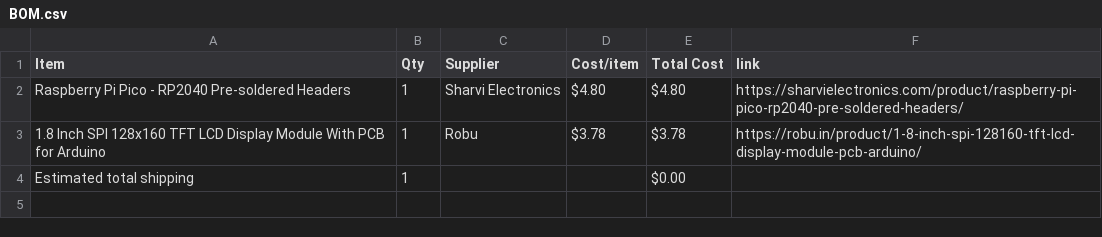
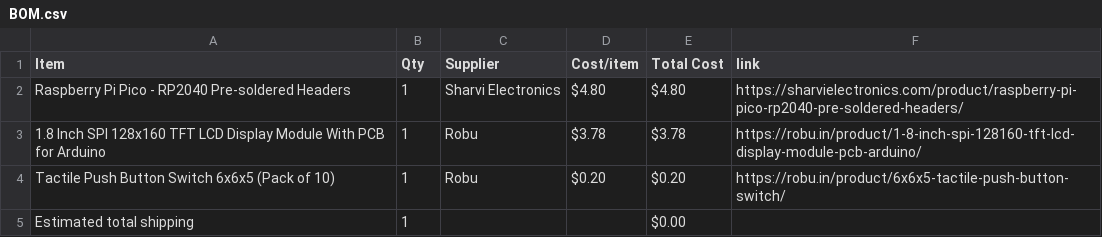
Before and after one commit to Adityachavhan339/RequiemQuest, a CSV file: BOM.csv, drawn as a sheet; the diff names each change by its address in the sheet, - before the commit and + after, or states it on an @@ line.

Commit message:
Sync RequiemQuest from Half Life

```diff
--- a/BOM.csv
+++ b/BOM.csv
+row 4: Tactile Push Button Switch 6x6x5 (Pack of 10) | 1 | Robu | $0.20 | $0.20 | https://robu.in/product/6x6x5-tactile-push-button-switch/
```
